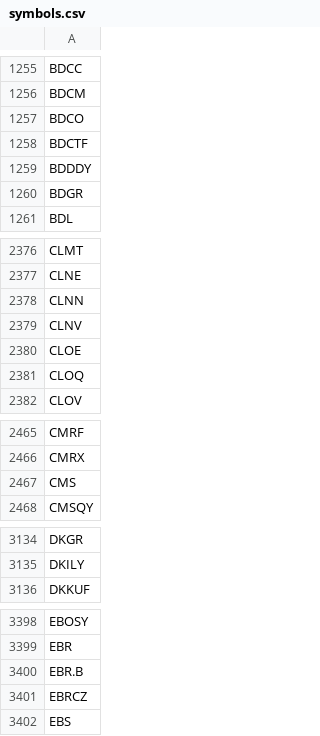
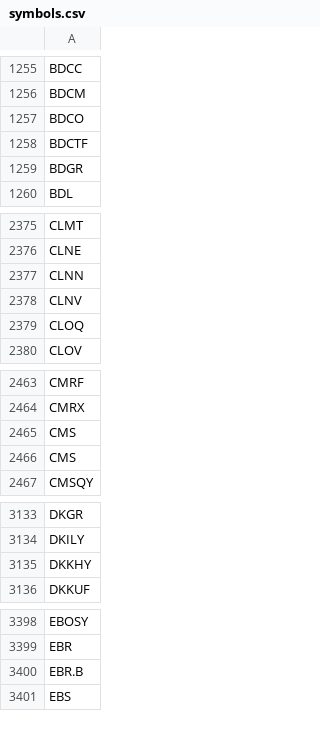
Before and after one commit to melder/symbols_options_csvs, a CSV file: symbols.csv, drawn as a sheet; only a part is shown, gaps mark what is left out; removed rows and columns are numbered as before the commit, all else as after; the diff covers the shown part only; the diff names each change by its address in the sheet, - before the commit and + after, or states it on an @@ line.

```diff
--- a/symbols.csv
+++ b/symbols.csv
-row 1259: BDDDY
-row 2380: CLOE
+row 2466: CMS
+row 3135: DKKHY
-row 3401: EBRCZ
```
Also changed, not shown: 4 added rows, 8 removed rows and 1 edited cell elsewhere in this file, monthlies.csv, options.csv.
